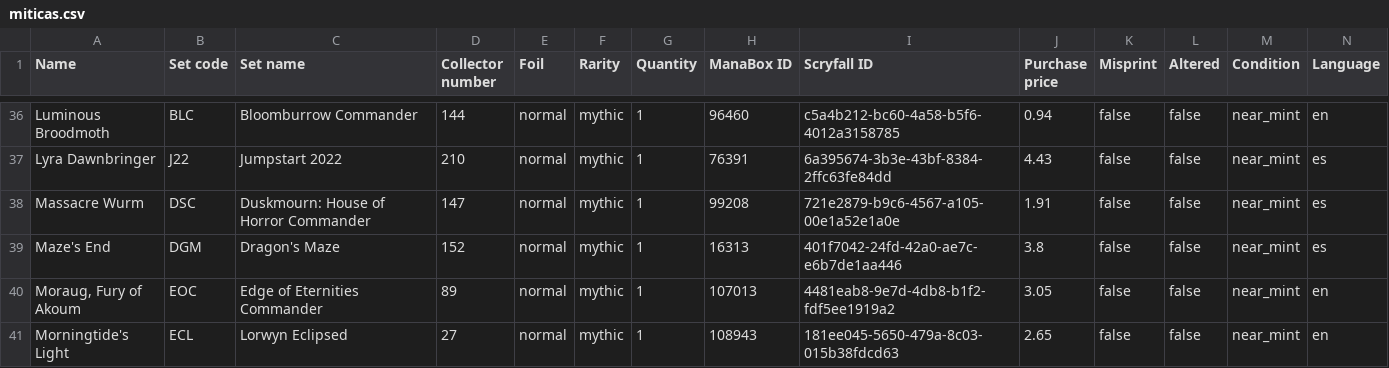
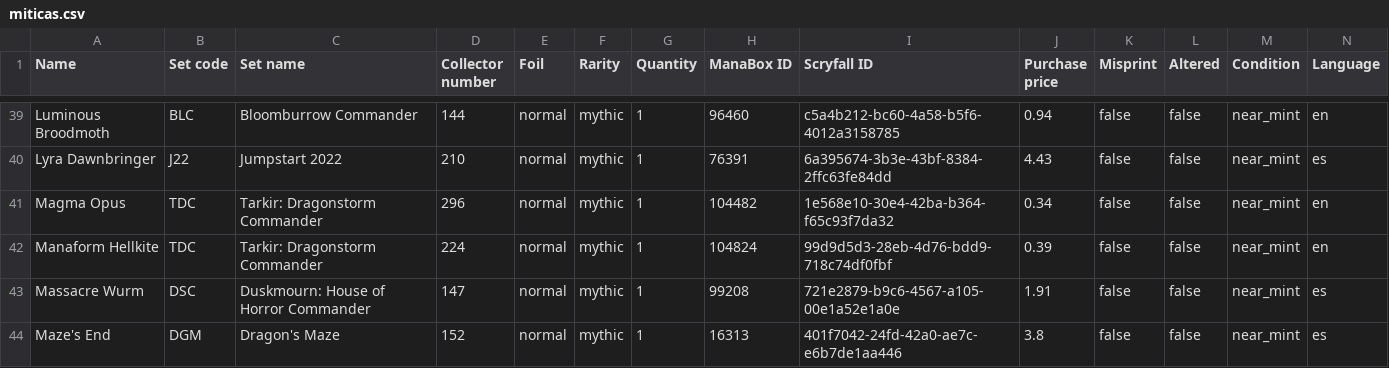
Before and after one commit to Morkex/Mana-Binder, a CSV file: coleccion_organizada/por_rareza/miticas.csv, drawn as a sheet; only a part is shown, gaps mark what is left out; the shorter side is filled out with more unchanged rows; rows hold the shown columns only; the diff covers the shown part only; the diff names each change by its address in the sheet, - before the commit and + after, or states it on an @@ line.

```diff
--- a/coleccion_organizada/por_rareza/miticas.csv
+++ b/coleccion_organizada/por_rareza/miticas.csv
+row 41: Magma Opus | TDC | Tarkir: Dragonstorm Commander | 296 | normal | mythic | 1 | 104482 | 1e568e10-30e4-42ba-b364-f65c93f7da32 | 0.34 | false | false | near_mint | en
+row 42: Manaform Hellkite | TDC | Tarkir: Dragonstorm Commander | 224 | normal | mythic | 1 | 104824 | 99d9d5d3-28eb-4d76-bdd9-718c74df0fbf | 0.39 | false | false | near_mint | en
```
Also changed, not shown: 9 added rows elsewhere in this file, coleccion_organizada/por_rareza/comunes.csv, coleccion_organizada/por_rareza/infrecuentes.csv, 7 other files.
